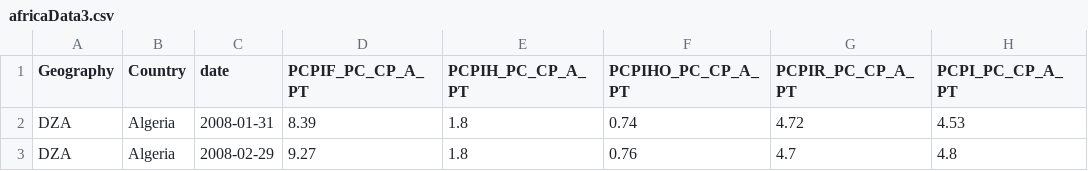
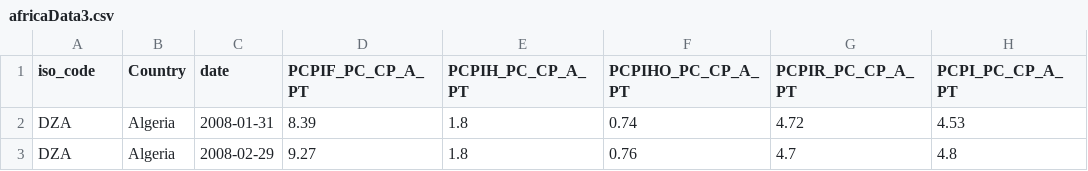
Before and after one commit to adamoxford/InflationData, a CSV file: africaData3.csv, drawn as a sheet; only a part is shown; the diff names each change by its address in the sheet, - before the commit and + after, or states it on an @@ line.

Commit message:
rename geography column

```diff
--- a/africaData3.csv
+++ b/africaData3.csv
-A1: Geography
+A1: iso_code
```
Also changed, not shown: 1 other file.
